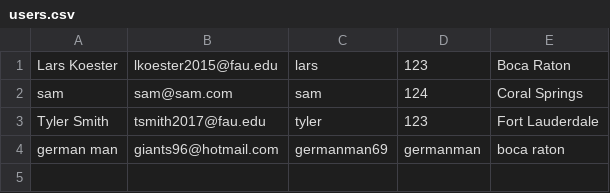
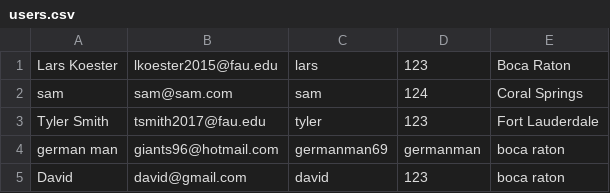
Before and after one commit to larskoe/ToolDepot_v2, a CSV file: bin/resources/users.csv, drawn as a sheet.

```diff
--- a/bin/resources/users.csv
+++ b/bin/resources/users.csv
@@ -4 +4,2 @@ Tyler Smith,tsmith2017@fau.edu,tyler,123,Fort Lauderdale
 german man,giants96@hotmail.com,germanman69,germanman,boca raton
+David,david@gmail.com,david,123,boca raton
```
Also changed, not shown: src/resources/users.csv, 4 other files.
